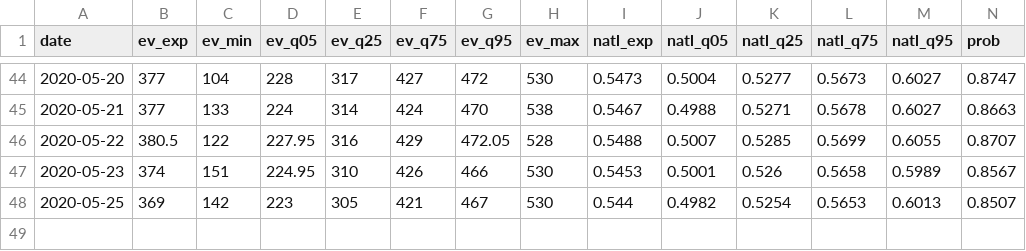
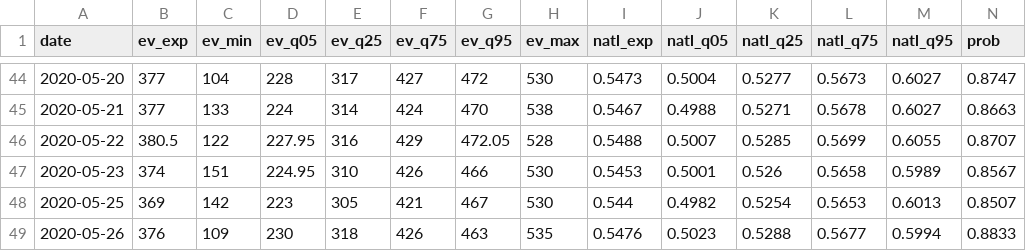
Before and after one commit to CoryMcCartan/president, a CSV file: docs/history.csv, drawn as a sheet; only a part is shown, gaps mark what is left out; rows hold the shown columns only; the diff names each change by its address in the sheet, - before the commit and + after, or states it on an @@ line.

```diff
--- a/docs/history.csv
+++ b/docs/history.csv
+row 49: 2020-05-26 | 376 | 109 | 230 | 318 | 426 | 463 | 535 | 0.5476 | 0.5023 | 0.5288 | 0.5677 | 0.5994 | 0.8833
```
Also changed, not shown: docs/polls.csv, docs/state_history.csv, 2 other files.
